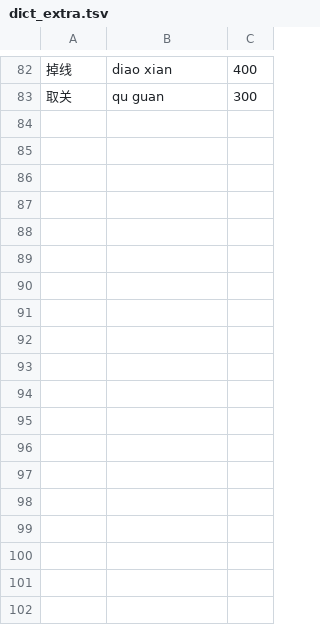
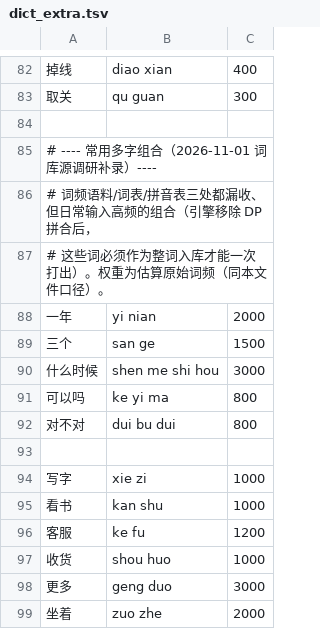
Before and after one commit to ShanWuYinShe/chaoset_ime, a TSV file: data/dict_extra.tsv, drawn as a sheet; only a part is shown, gaps mark what is left out; the diff names each change by its address in the sheet, - before the commit and + after, or states it on an @@ line.

Commit message:
词库(引擎): 常用性门槛流水线替代 jieba 词库（方案 A wordfreq，CC BY-SA 4.0 数据）
- dictgen 重写：词表 = 规范常用词表 ∪ HSK 3.0 ∪ 高频用法（phrase/THUOCL/HanLP 交叉
  验证，挡分词噪声）∪ data/dict_hot.tsv ∪ data/dict_extra.tsv；词频 -freq wf
  （wordfreq + THUOCL 兜底）/ -freq hanlp（HanLP，Apache-2.0）可切换；拼音缺口按
  「词内词组 → HanLP 拼音词典 → 字读音统计 → pinyin-data 首读音」逐级补全并输出
  人工校对清单；单字 = 通用规范汉字表 8105 ∩ Jun Da 字频，多音字按读音占比折算；
  同一输入逐字节幂等。
- 重新生成 data/dict_common.tsv：67,268 条 / 1.28 MB（旧 jieba 库 145,262 条 / 3.18 MB）；
  规范常用词覆盖 100%、精度 94.5%（旧 95.8%/38.8%），GSC 8105 单字全覆盖，现代词
  探针 98/98；固定词表全拼首选 94.7%、末音节残缺 70.6%、简拼 26.9%、混拼 66.5%
  （旧库 92.8/64.6/22.7/60.0）。
- 新增 data/dict_hot.tsv（现代/热词，随版本更新，含 22 个全源缺失词）与
  data/NOTICE.md（数据许可/署名）；data/dict_extra.tsv 补充常用组合与口语高频词。
- 契约/测试：data_contract_test 按新库口径重写（≥6 万条、多字占比≥80%、单字≥8 千、
  extra/hot 必须已合并、音节数==字数、词频 1..99）；common_dict_test 规模下限同步；
  continuation/initials/syllable_alias/typo 测试按新词频口径重定基线（续接预测与
  精确匹配的取舍、率/略 读音占比）。
- 文档：README 内置词库章节/数据来源/全部 flag/质量基线重写；AGENTS.md 同步词库约束。
- 许可：代码 MIT；词库数据按 CC BY-SA 4.0 分发并署名 wordfreq(Luminoso)/THUOCL 等；
  方案 B（HanLP）保留 -freq hanlp。已知风险：Jun Da 字频商用许可待替换/授权；
  large_pinyin 上游 provenance 需保留说明。
- 顺带修复生成器简繁过滤误判：engine.ToSimplified 对 像/象 会误删「好像」，该过滤
  现仅用于高频用法来源。

Model: deepseek-v4.1-flash

```diff
--- a/data/dict_extra.tsv
+++ b/data/dict_extra.tsv
+row 84: (empty)
+row 85: # ---- 常用多字组合（2026-11-01 词库源调研补录）----
+row 86: # 词频语料/词表/拼音表三处都漏收、但日常输入高频的组合（引擎移除 DP 拼合后，
+row 87: # 这些词必须作为整词入库才能一次打出）。权重为估算原始词频（同本文件口径）。
+row 88: 一年 | yi nian | 2000
+row 89: 三个 | san ge | 1500
+row 90: 什么时候 | shen me shi hou | 3000
+row 91: 可以吗 | ke yi ma | 800
+row 92: 对不对 | dui bu dui | 800
+row 93: (empty)
+row 94: 写字 | xie zi | 1000
+row 95: 看书 | kan shu | 1000
+row 96: 客服 | ke fu | 1200
+row 97: 收货 | shou huo | 1000
+row 98: 更多 | geng duo | 3000
+row 99: 坐着 | zuo zhe | 2000
```
Also changed, not shown: 13 other files.
